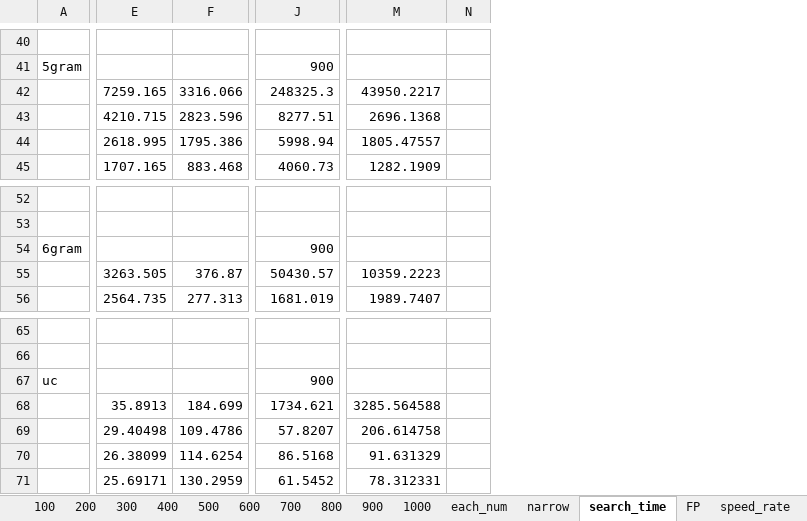
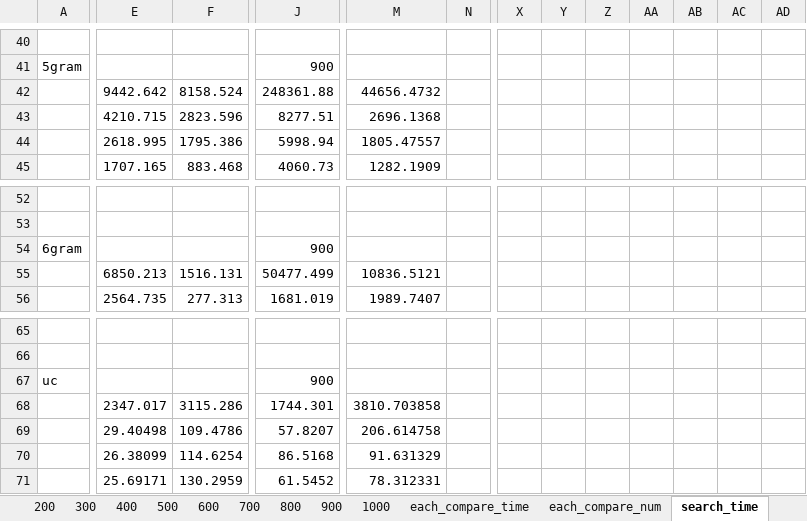
Before and after one commit to mitubaEX/research, an Excel workbook: work_log/20181202/reimpl.xlsx, sheet search_time, drawn as a sheet; only a part is shown, gaps mark what is left out; values as stored, in another font and other column widths than the file's, no borders; charts and pictures not drawn; removed rows and columns are numbered as before the commit, all else as after; the diff covers the shown part only; the diff names each change by its address in the sheet, - before the commit and + after, or states it on an @@ line.

```diff
--- a/work_log/20181202/reimpl.xlsx (sheet search_time)
+++ b/work_log/20181202/reimpl.xlsx (sheet search_time)
+sheet tab: each_compare_time
+sheet tab: each_compare_num
-column N, empty
+column N, empty
+column X, empty
+column Y, empty
+column Z, empty
+column AA, empty
+column AB, empty
+column AC, empty
+column AD, empty
-E42: 7259.165
+E42: 9442.642
-F42: 3316.066
+F42: 8158.524
-J42: 248325.3
+J42: 248361.88
-M42: 43950.2217
+M42: 44656.4732
-E55: 3263.505
+E55: 6850.213
-F55: 376.87
+F55: 1516.131
-J55: 50430.57
+J55: 50477.499
-M55: 10359.2223
+M55: 10836.5121
-E68: 35.8913
+E68: 2347.017
-F68: 184.699
+F68: 3115.286
-J68: 1734.621
+J68: 1744.301
-M68: 3285.564588
+M68: 3810.703858
```
Also changed, not shown: 1 added column and 49 edited cells elsewhere in this sheet, sheet narrow, sheet FP, other sheet tabs, charts or pictures.
